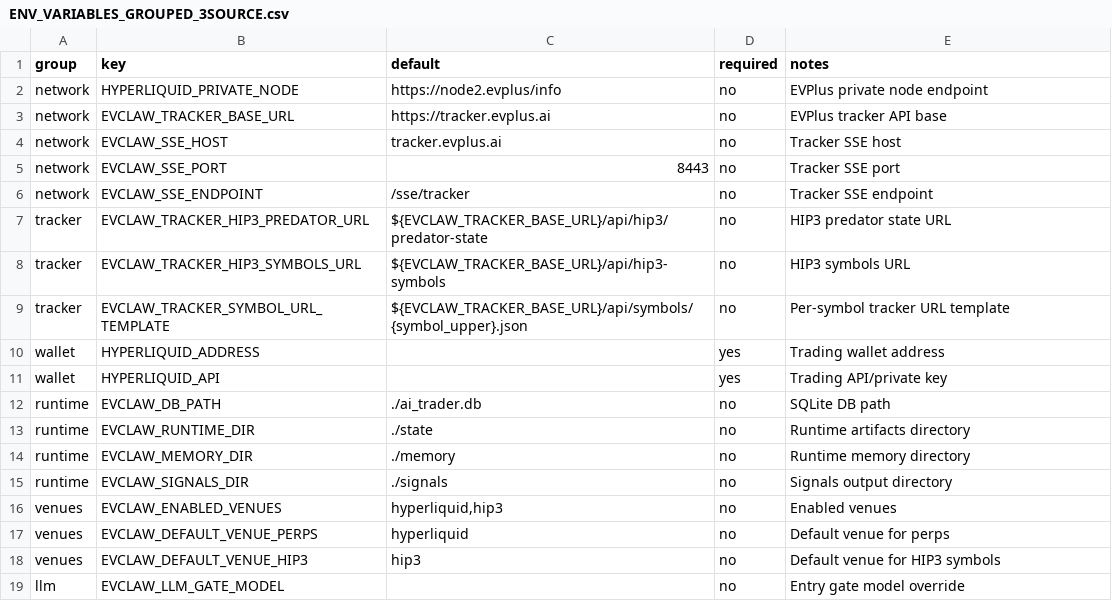
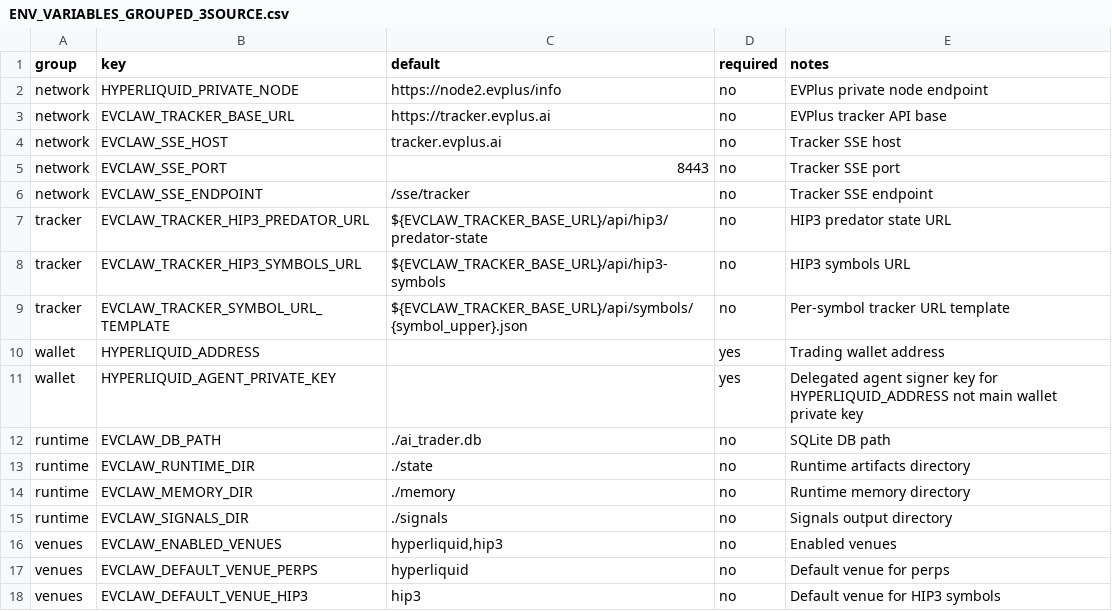
Before and after one commit to Degenapetrader/EVClaw, a CSV file: docs/ENV_VARIABLES_GROUPED_3SOURCE.csv, drawn as a sheet; only a part is shown; the shorter side is filled out with more unchanged rows.

Commit message:
fix(evclaw): clarify HL signer key + venv runtime + lighter sdk
- Replace HYPERLIQUID_API with HYPERLIQUID_AGENT_PRIVATE_KEY across runtime/docs

- Hard reject legacy HYPERLIQUID_API at startup/adapter init with explicit migration guidance

- Clarify signer-vs-wallet semantics in env/docs/cron prompt text

- Prefer .venv/bin/python3 with python3 fallback in bootstrap/restart/live-agent/cron scripts

- Switch requirements from lighter to lighter-sdk git source

```diff
--- a/docs/ENV_VARIABLES_GROUPED_3SOURCE.csv
+++ b/docs/ENV_VARIABLES_GROUPED_3SOURCE.csv
@@ -10,3 +10,3 @@ tracker,EVCLAW_TRACKER_SYMBOL_URL_TEMPLATE,${EVCLAW_TRACKER_BASE_URL}/api/symbol
 wallet,HYPERLIQUID_ADDRESS,,yes,Trading wallet address
-wallet,HYPERLIQUID_API,,yes,Trading API/private key
+wallet,HYPERLIQUID_AGENT_PRIVATE_KEY,,yes,Delegated agent signer key for HYPERLIQUID_ADDRESS not main wallet private key
 runtime,EVCLAW_DB_PATH,./ai_trader.db,no,SQLite DB path
```
Also changed, not shown: docs/ENV_VARIABLES_FULL_REFERENCE.csv, 15 other files.
